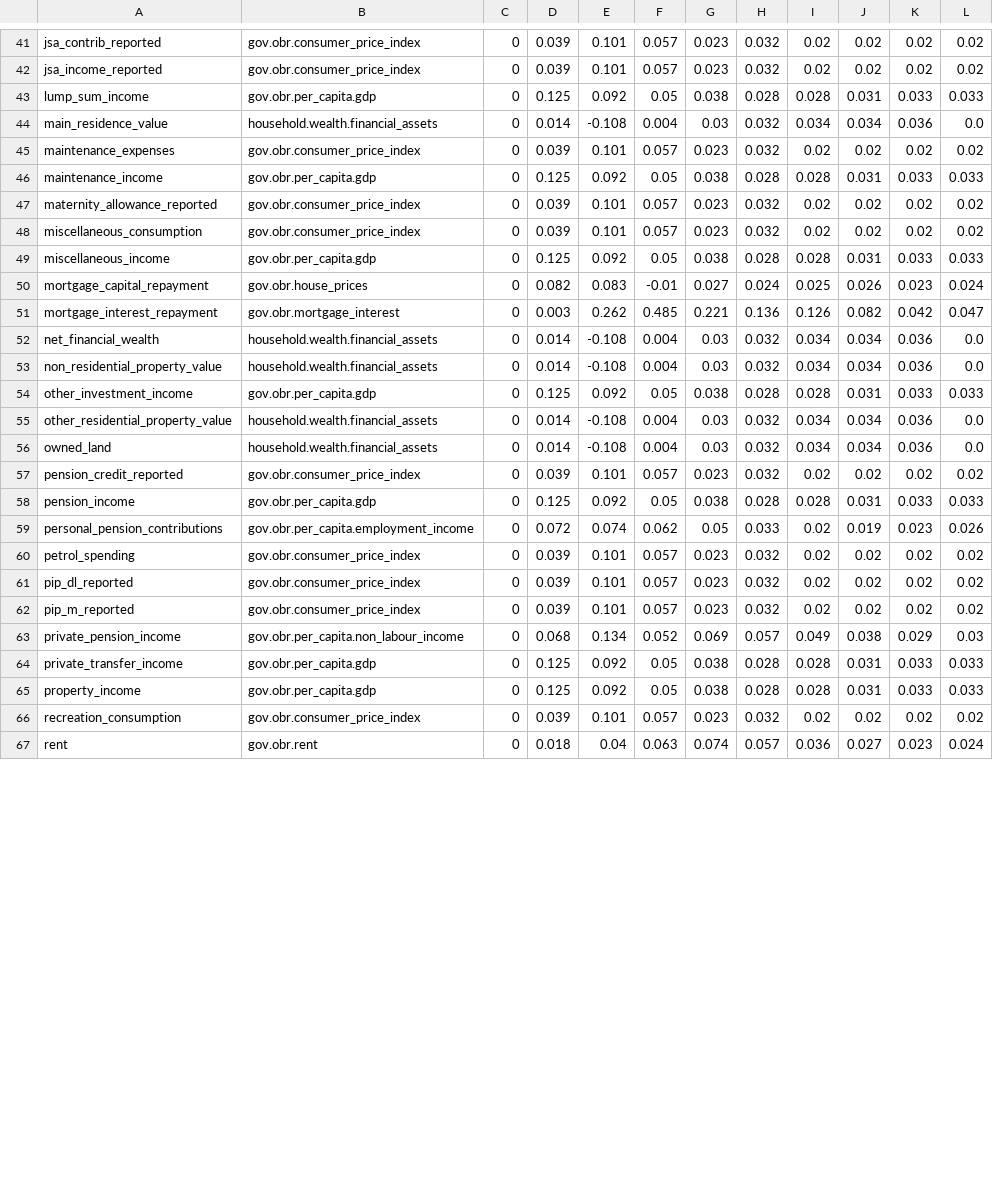
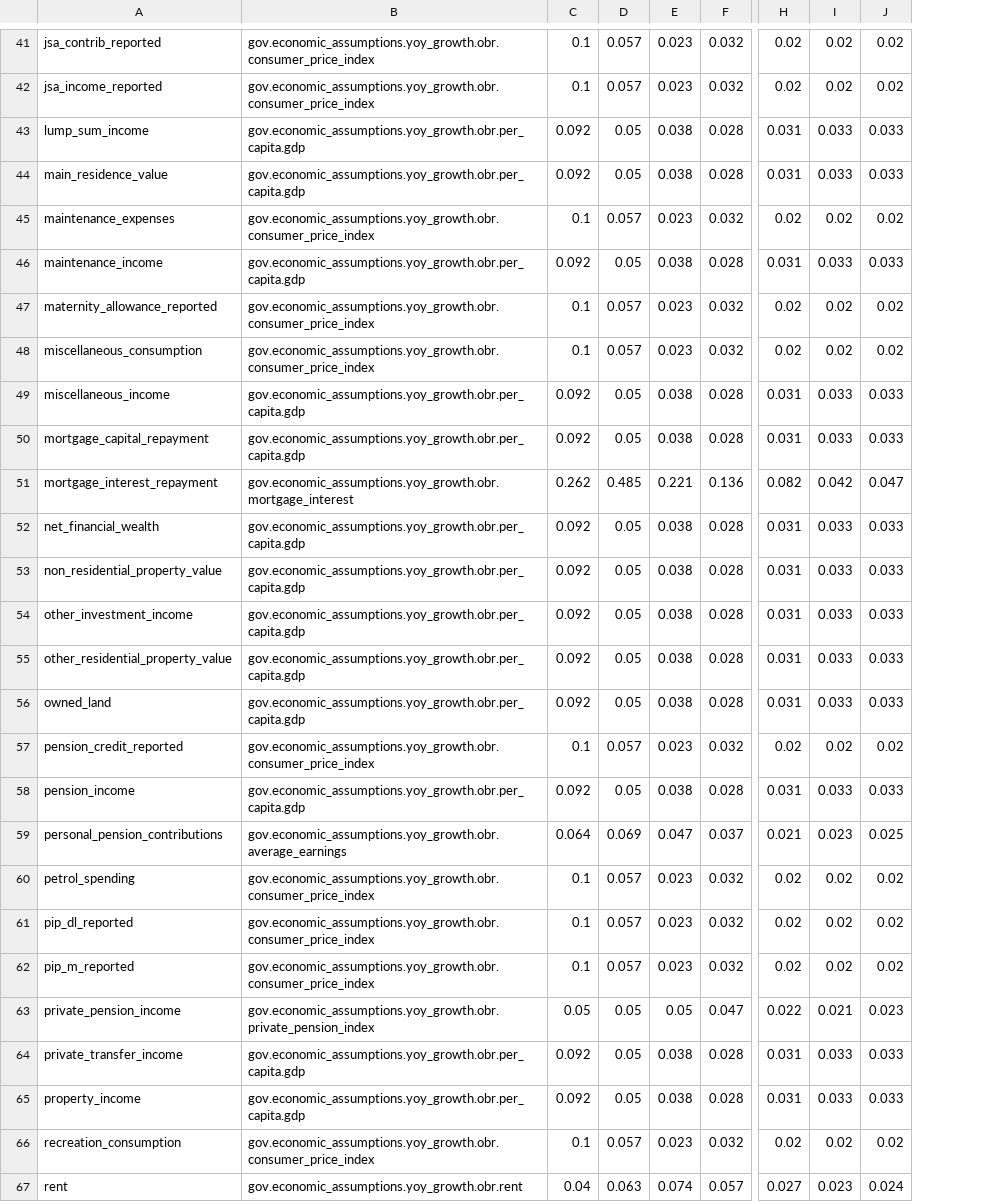
Before and after one commit to PolicyEngine/policyengine-uk, a CSV file: policyengine_uk/data/uprating_growth_factors.csv, drawn as a sheet; only a part is shown, gaps mark what is left out; removed rows and columns are numbered as before the commit, all else as after; the diff covers the shown part only; the diff names each change by its address in the sheet, - before the commit and + after, or states it on an @@ line.

```diff
--- a/policyengine_uk/data/uprating_growth_factors.csv
+++ b/policyengine_uk/data/uprating_growth_factors.csv
-column B, rows 41-67: gov.obr.consumer_price_index | gov.obr.consumer_price_index | gov.obr.per_capita.gdp | household.wealth.financial_assets | gov.obr.consumer_price_index | gov.obr.per_capita.gdp | gov.obr.consumer_price_index | gov.obr.consumer_price_index | gov.obr.per_capita.gdp | gov.obr.house_prices | gov.obr.mortgage_interest | household.wealth.financial_assets | household.wealth.financial_assets | gov.obr.per_capita.gdp | household.wealth.financial_assets | household.wealth.financial_assets | gov.obr.consumer_price_index | gov.obr.per_capita.gdp | gov.obr.per_capita.employment_income | gov.obr.consumer_price_index | gov.obr.consumer_price_index | gov.obr.consumer_price_index | gov.obr.per_capita.non_labour_income | gov.obr.per_capita.gdp | gov.obr.per_capita.gdp | gov.obr.consumer_price_index | gov.obr.rent
-column C, rows 41-67: all 0
-column D, rows 41-67: 0.039 | 0.039 | 0.125 | 0.014 | 0.039 | 0.125 | 0.039 | 0.039 | 0.125 | 0.082 | 0.003 | 0.014 | 0.014 | 0.125 | 0.014 | 0.014 | 0.039 | 0.125 | 0.072 | 0.039 | 0.039 | 0.039 | 0.068 | 0.125 | 0.125 | 0.039 | 0.018
-column E, rows 41-67: 0.101 | 0.101 | 0.092 | -0.108 | 0.101 | 0.092 | 0.101 | 0.101 | 0.092 | 0.083 | 0.262 | -0.108 | -0.108 | 0.092 | -0.108 | -0.108 | 0.101 | 0.092 | 0.074 | 0.101 | 0.101 | 0.101 | 0.134 | 0.092 | 0.092 | 0.101 | 0.04
+column B, rows 41-67: gov.economic_assumptions.yoy_growth.obr.consumer_price_index | gov.economic_assumptions.yoy_growth.obr.consumer_price_index | gov.economic_assumptions.yoy_growth.obr.per_capita.gdp | gov.economic_assumptions.yoy_growth.obr.per_capita.gdp | gov.economic_assumptions.yoy_growth.obr.consumer_price_index | gov.economic_assumptions.yoy_growth.obr.per_capita.gdp | gov.economic_assumptions.yoy_growth.obr.consumer_price_index | gov.economic_assumptions.yoy_growth.obr.consumer_price_index | gov.economic_assumptions.yoy_growth.obr.per_capita.gdp | gov.economic_assumptions.yoy_growth.obr.per_capita.gdp | gov.economic_assumptions.yoy_growth.obr.mortgage_interest | gov.economic_assumptions.yoy_growth.obr.per_capita.gdp | gov.economic_assumptions.yoy_growth.obr.per_capita.gdp | gov.economic_assumptions.yoy_growth.obr.per_capita.gdp | gov.economic_assumptions.yoy_growth.obr.per_capita.gdp | gov.economic_assumptions.yoy_growth.obr.per_capita.gdp | gov.economic_assumptions.yoy_growth.obr.consumer_price_index | gov.economic_assumptions.yoy_growth.obr.per_capita.gdp | gov.economic_assumptions.yoy_growth.obr.average_earnings | gov.economic_assumptions.yoy_growth.obr.consumer_price_index | gov.economic_assumptions.yoy_growth.obr.consumer_price_index | gov.economic_assumptions.yoy_growth.obr.consumer_price_index | gov.economic_assumptions.yoy_growth.obr.private_pension_index | gov.economic_assumptions.yoy_growth.obr.per_capita.gdp | gov.economic_assumptions.yoy_growth.obr.per_capita.gdp | gov.economic_assumptions.yoy_growth.obr.consumer_price_index | gov.economic_assumptions.yoy_growth.obr.rent
+column C, rows 41-67: 0.1 | 0.1 | 0.092 | 0.092 | 0.1 | 0.092 | 0.1 | 0.1 | 0.092 | 0.092 | 0.262 | 0.092 | 0.092 | 0.092 | 0.092 | 0.092 | 0.1 | 0.092 | 0.064 | 0.1 | 0.1 | 0.1 | 0.05 | 0.092 | 0.092 | 0.1 | 0.04
-column I, rows 41-67: 0.02 | 0.02 | 0.028 | 0.034 | 0.02 | 0.028 | 0.02 | 0.02 | 0.028 | 0.025 | 0.126 | 0.034 | 0.034 | 0.028 | 0.034 | 0.034 | 0.02 | 0.028 | 0.02 | 0.02 | 0.02 | 0.02 | 0.049 | 0.028 | 0.028 | 0.02 | 0.036
-D44: 0.004
+D44: 0.05
-E44: 0.03
+E44: 0.038
-F44: 0.032
+F44: 0.028
-H44: 0.034
+H44: 0.031
-I44: 0.036
+I44: 0.033
-J44: 0.0
+J44: 0.033
-D50: -0.01
+D50: 0.05
-E50: 0.027
+E50: 0.038
-F50: 0.024
+F50: 0.028
-H50: 0.026
+H50: 0.031
-I50: 0.023
+I50: 0.033
-J50: 0.024
+J50: 0.033
-D52:D53: 0.004
+D52:D53: 0.05
-E52:E53: 0.03
+E52:E53: 0.038
-F52:F53: 0.032
+F52:F53: 0.028
-H52:H53: 0.034
+H52:H53: 0.031
-I52:I53: 0.036
+I52:I53: 0.033
-J52:J53: 0.0
+J52:J53: 0.033
-D55:D56: 0.004
+D55:D56: 0.05
-E55:E56: 0.03
+E55:E56: 0.038
-F55:F56: 0.032
+F55:F56: 0.028
-H55:H56: 0.034
+H55:H56: 0.031
-I55:I56: 0.036
+I55:I56: 0.033
-J55:J56: 0.0
+J55:J56: 0.033
-D59: 0.062
+D59: 0.069
-E59: 0.05
+E59: 0.047
-F59: 0.033
+F59: 0.037
-H59: 0.019
+H59: 0.021
-J59: 0.026
+J59: 0.025
-D63: 0.052
+D63: 0.05
-E63: 0.069
+E63: 0.05
-F63: 0.057
+F63: 0.047
-H63: 0.038
+H63: 0.022
-I63: 0.029
+I63: 0.021
-J63: 0.03
+J63: 0.023
```
Also changed, not shown: 1 added column and 53 edited cells elsewhere in this file, 1 other file.
